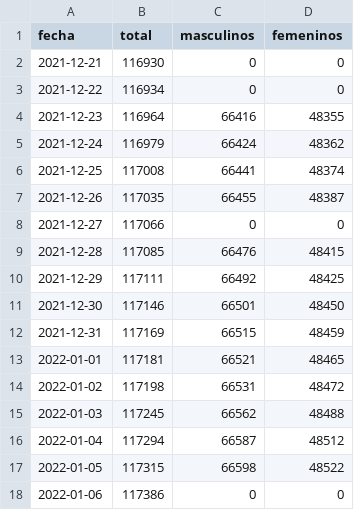
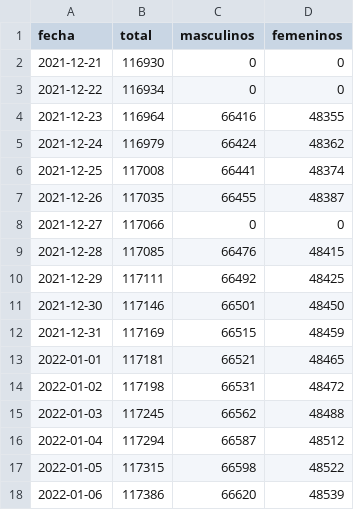
Before and after one commit to manucabral/Codavi, a CSV file: reportes/fallecidos.csv, drawn as a sheet.

Commit message:
Update fallecidos.csv

```diff
--- a/reportes/fallecidos.csv
+++ b/reportes/fallecidos.csv
@@ -17,2 +17,2 @@ fecha,total,masculinos,femeninos
 2022-01-05,117315,66598,48522
-2022-01-06,117386,0,0
+2022-01-06,117386,66620,48539
```
